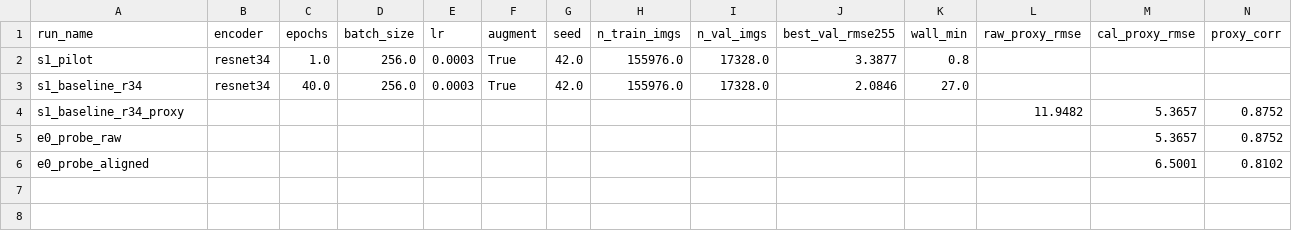
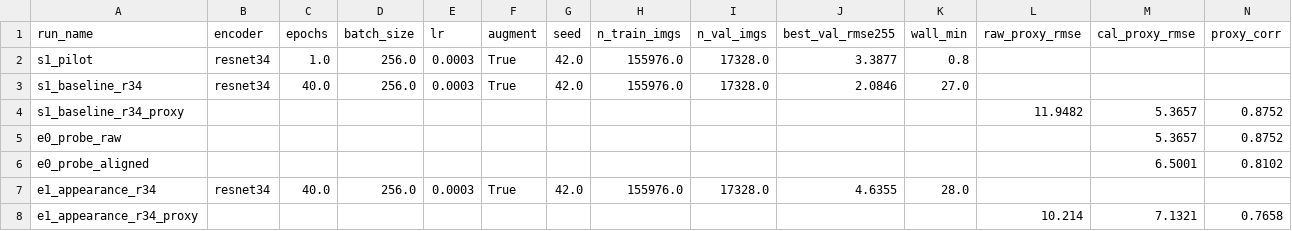
Before and after one commit to geniemo/sem-depth-metrology, a CSV file: experiments/results.csv, drawn as a sheet; only a part is shown; rows hold the shown columns only; the diff names each change by its address in the sheet, - before the commit and + after, or states it on an @@ line.

```diff
--- a/experiments/results.csv
+++ b/experiments/results.csv
+row 7: e1_appearance_r34 | resnet34 | 40.0 | 256.0 | 0.0003 | True | 42.0 | 155976.0 | 17328.0 | 4.6355 | 28.0
+row 8: e1_appearance_r34_proxy |  |  |  |  |  |  |  |  |  |  | 10.214 | 7.1321 | 0.7658
```
Also changed, not shown: 1 other file.
